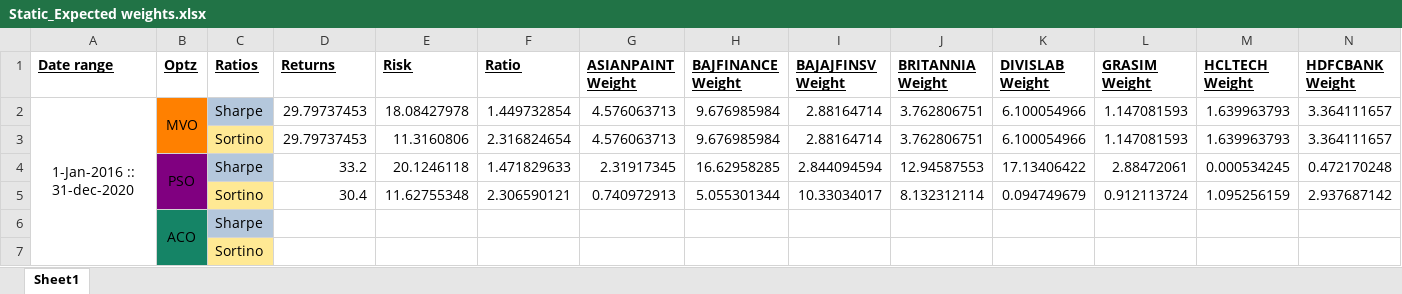
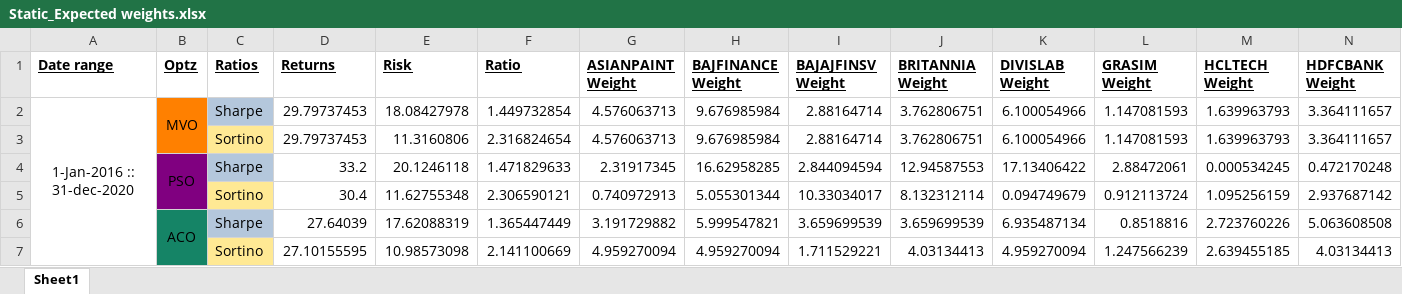
Before and after one commit to BobbyDazzlar/EquityPortfolio, an Excel workbook: OneDrive_2021-09-24/Final Year Project Drive/codes_2022/Static weight window/Static_Expected weights.xlsx, sheet Sheet1, drawn as a sheet; only a part is shown; values as stored, in another font and other column widths than the file's, no borders; removed rows and columns are numbered as before the commit, all else as after; rows hold the shown columns only; the diff names each change by its address in the sheet, - before the commit and + after, or states it on an @@ line.

Commit message:
ACO static filled

```diff
--- a/OneDrive_2021-09-24/Final Year Project Drive/codes_2022/Static weight window/Static_Expected weights.xlsx (sheet Sheet1)
+++ b/OneDrive_2021-09-24/Final Year Project Drive/codes_2022/Static weight window/Static_Expected weights.xlsx (sheet Sheet1)
-row 6:  | ACO | Sharpe
-row 7:  |  | Sortino
+row 6:  | ACO | Sharpe | 27.64039 | 17.62088319 | 1.365447449 | 3.191729882 | 5.999547821 | 3.659699539 | 3.659699539 | 6.935487134 | 0.8518816 | 2.723760226 | 5.063608508
+row 7:  |  | Sortino | 27.10155595 | 10.98573098 | 2.141100669 | 4.959270094 | 4.959270094 | 1.711529221 | 4.03134413 | 4.959270094 | 1.247566239 | 2.639455185 | 4.03134413
```
Also changed, not shown: 9 other files.
